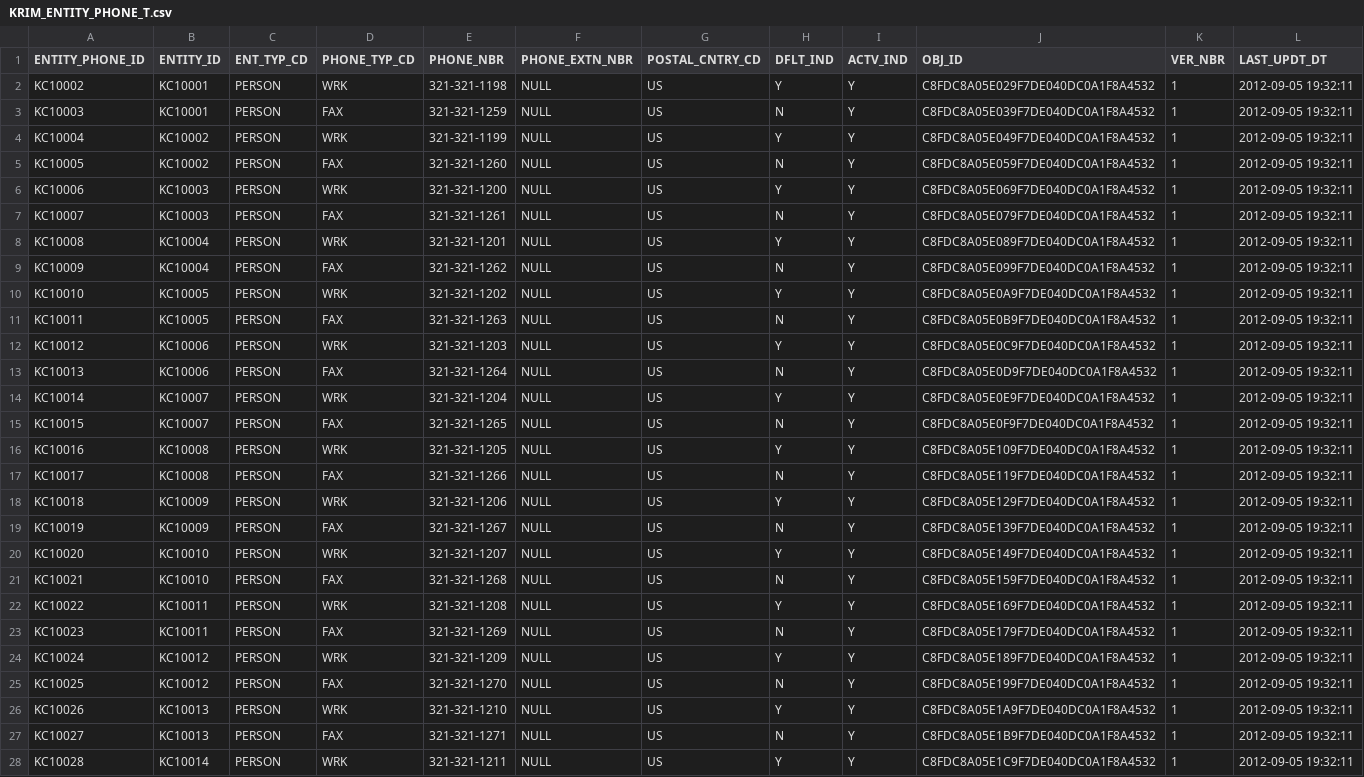
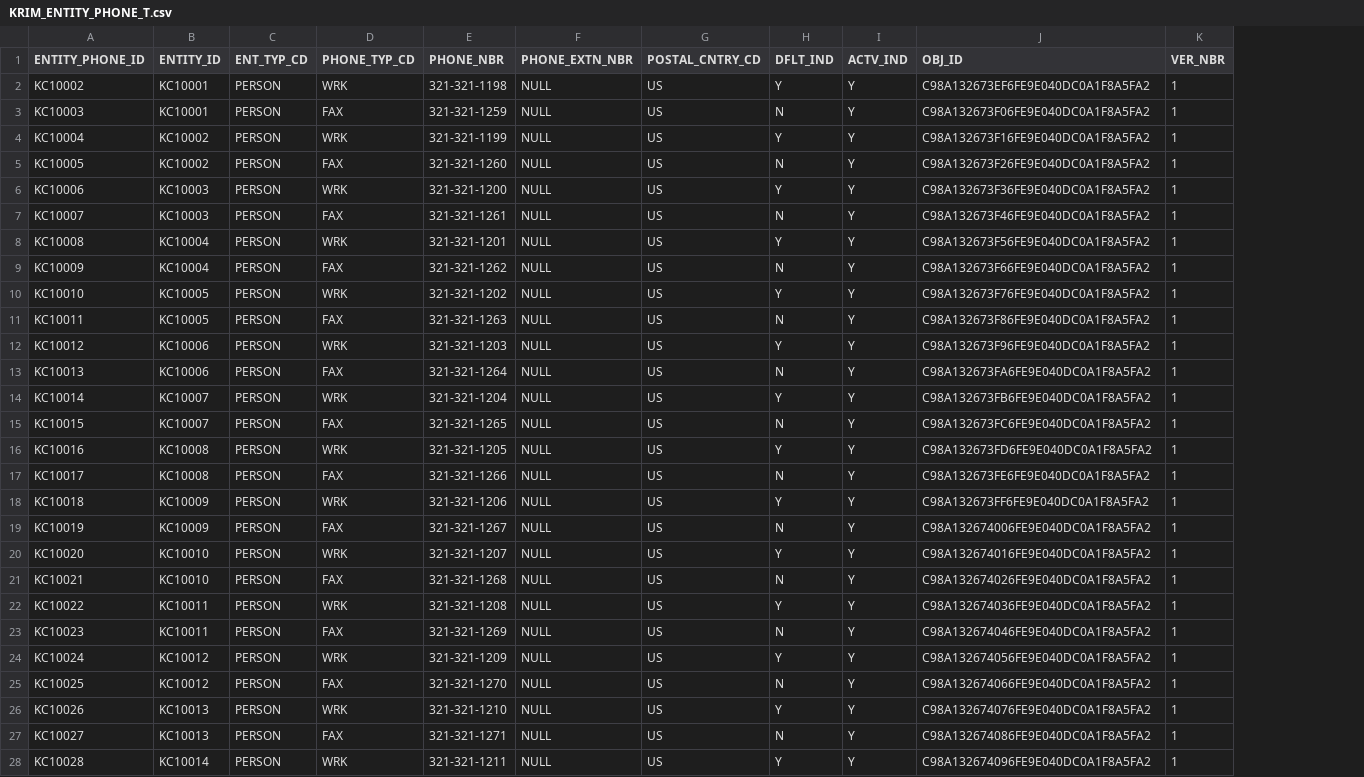
Before and after one commit to kuali/kc, a CSV file: scripts/rice-overlay-scripts/bootstrap/KRIM_ENTITY_PHONE_T.csv, drawn as a sheet; only a part is shown; the diff covers the shown part only; the diff names each change by its address in the sheet, - before the commit and + after, or states it on an @@ line.

Commit message:
KCINFR-680: Removing the LAST_UPDT_DT from a bunch of KRIM files and removed the spurious / in the KRCR_PARM_T.

```diff
--- a/scripts/rice-overlay-scripts/bootstrap/KRIM_ENTITY_PHONE_T.csv
+++ b/scripts/rice-overlay-scripts/bootstrap/KRIM_ENTITY_PHONE_T.csv
-column L (LAST_UPDT_DT), rows 2-28: all 2012-09-05 19:32:11
-J2 (OBJ_ID): C8FDC8A05E029F7DE040DC0A1F8A4532
+J2 (OBJ_ID): C98A132673EF6FE9E040DC0A1F8A5FA2
-J3 (OBJ_ID): C8FDC8A05E039F7DE040DC0A1F8A4532
+J3 (OBJ_ID): C98A132673F06FE9E040DC0A1F8A5FA2
-J4 (OBJ_ID): C8FDC8A05E049F7DE040DC0A1F8A4532
+J4 (OBJ_ID): C98A132673F16FE9E040DC0A1F8A5FA2
-J5 (OBJ_ID): C8FDC8A05E059F7DE040DC0A1F8A4532
+J5 (OBJ_ID): C98A132673F26FE9E040DC0A1F8A5FA2
-J6 (OBJ_ID): C8FDC8A05E069F7DE040DC0A1F8A4532
+J6 (OBJ_ID): C98A132673F36FE9E040DC0A1F8A5FA2
-J7 (OBJ_ID): C8FDC8A05E079F7DE040DC0A1F8A4532
+J7 (OBJ_ID): C98A132673F46FE9E040DC0A1F8A5FA2
-J8 (OBJ_ID): C8FDC8A05E089F7DE040DC0A1F8A4532
+J8 (OBJ_ID): C98A132673F56FE9E040DC0A1F8A5FA2
-J9 (OBJ_ID): C8FDC8A05E099F7DE040DC0A1F8A4532
+J9 (OBJ_ID): C98A132673F66FE9E040DC0A1F8A5FA2
-J10 (OBJ_ID): C8FDC8A05E0A9F7DE040DC0A1F8A4532
+J10 (OBJ_ID): C98A132673F76FE9E040DC0A1F8A5FA2
-J11 (OBJ_ID): C8FDC8A05E0B9F7DE040DC0A1F8A4532
+J11 (OBJ_ID): C98A132673F86FE9E040DC0A1F8A5FA2
-J12 (OBJ_ID): C8FDC8A05E0C9F7DE040DC0A1F8A4532
+J12 (OBJ_ID): C98A132673F96FE9E040DC0A1F8A5FA2
-J13 (OBJ_ID): C8FDC8A05E0D9F7DE040DC0A1F8A4532
+J13 (OBJ_ID): C98A132673FA6FE9E040DC0A1F8A5FA2
-J14 (OBJ_ID): C8FDC8A05E0E9F7DE040DC0A1F8A4532
+J14 (OBJ_ID): C98A132673FB6FE9E040DC0A1F8A5FA2
-J15 (OBJ_ID): C8FDC8A05E0F9F7DE040DC0A1F8A4532
+J15 (OBJ_ID): C98A132673FC6FE9E040DC0A1F8A5FA2
-J16 (OBJ_ID): C8FDC8A05E109F7DE040DC0A1F8A4532
+J16 (OBJ_ID): C98A132673FD6FE9E040DC0A1F8A5FA2
-J17 (OBJ_ID): C8FDC8A05E119F7DE040DC0A1F8A4532
+J17 (OBJ_ID): C98A132673FE6FE9E040DC0A1F8A5FA2
-J18 (OBJ_ID): C8FDC8A05E129F7DE040DC0A1F8A4532
+J18 (OBJ_ID): C98A132673FF6FE9E040DC0A1F8A5FA2
-J19 (OBJ_ID): C8FDC8A05E139F7DE040DC0A1F8A4532
+J19 (OBJ_ID): C98A132674006FE9E040DC0A1F8A5FA2
-J20 (OBJ_ID): C8FDC8A05E149F7DE040DC0A1F8A4532
+J20 (OBJ_ID): C98A132674016FE9E040DC0A1F8A5FA2
-J21 (OBJ_ID): C8FDC8A05E159F7DE040DC0A1F8A4532
+J21 (OBJ_ID): C98A132674026FE9E040DC0A1F8A5FA2
-J22 (OBJ_ID): C8FDC8A05E169F7DE040DC0A1F8A4532
+J22 (OBJ_ID): C98A132674036FE9E040DC0A1F8A5FA2
-J23 (OBJ_ID): C8FDC8A05E179F7DE040DC0A1F8A4532
+J23 (OBJ_ID): C98A132674046FE9E040DC0A1F8A5FA2
-J24 (OBJ_ID): C8FDC8A05E189F7DE040DC0A1F8A4532
+J24 (OBJ_ID): C98A132674056FE9E040DC0A1F8A5FA2
-J25 (OBJ_ID): C8FDC8A05E199F7DE040DC0A1F8A4532
+J25 (OBJ_ID): C98A132674066FE9E040DC0A1F8A5FA2
-J26 (OBJ_ID): C8FDC8A05E1A9F7DE040DC0A1F8A4532
+J26 (OBJ_ID): C98A132674076FE9E040DC0A1F8A5FA2
-J27 (OBJ_ID): C8FDC8A05E1B9F7DE040DC0A1F8A4532
+J27 (OBJ_ID): C98A132674086FE9E040DC0A1F8A5FA2
-J28 (OBJ_ID): C8FDC8A05E1C9F7DE040DC0A1F8A4532
+J28 (OBJ_ID): C98A132674096FE9E040DC0A1F8A5FA2
```
Also changed, not shown: 147 edited cells elsewhere in this file, scripts/rice-overlay-scripts/bootstrap/KRIM_ENTITY_ENT_TYP_T.csv, scripts/rice-overlay-scripts/bootstrap/KRIM_ENTITY_T.csv, 22 other files.
